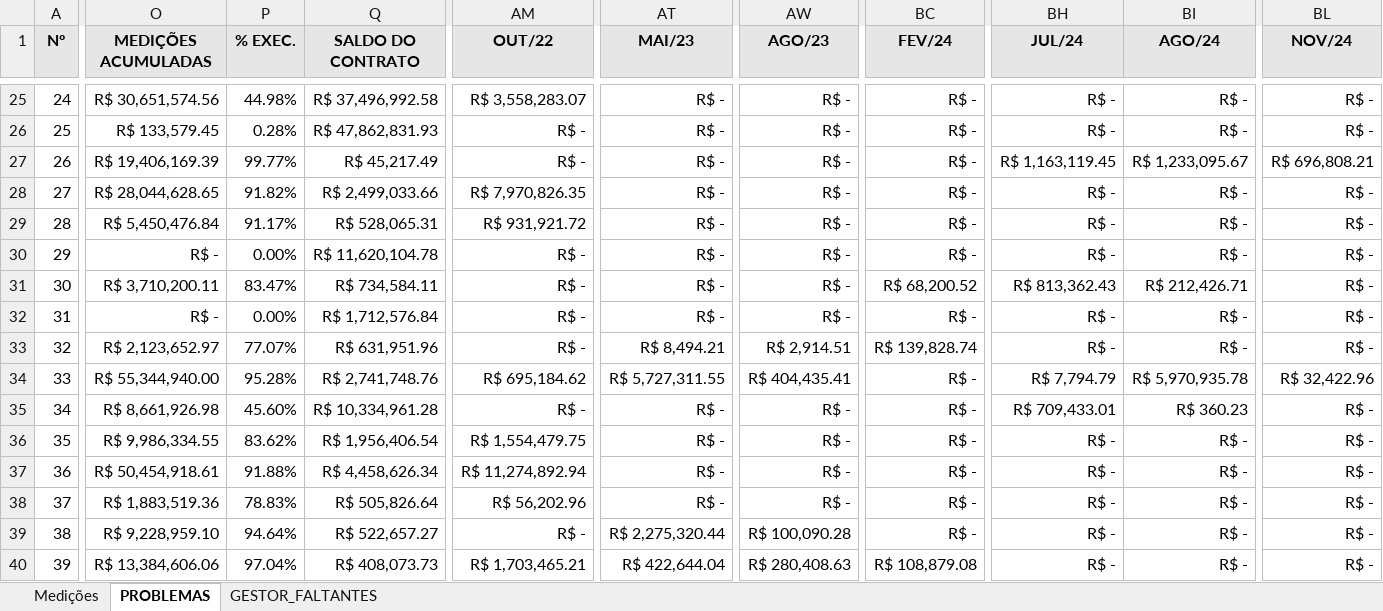
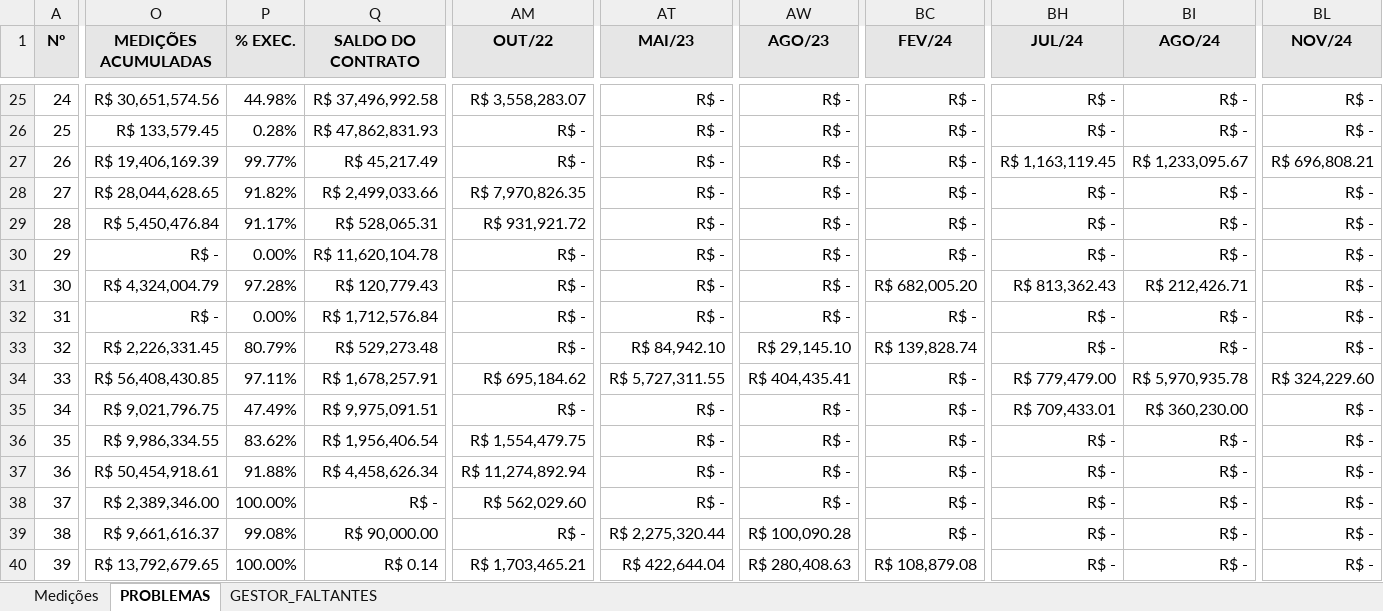
Before and after one commit to flavioalmeidamatos/MEDICOES, an Excel workbook: MEDIÇÕES_CONSOLIDADO.xlsx, sheet PROBLEMAS, drawn as a sheet; only a part is shown, gaps mark what is left out; values as stored, in another font and other column widths than the file's, no borders; the diff covers the shown part only; the diff names each change by its address in the sheet, - before the commit and + after, or states it on an @@ line.

```diff
--- a/MEDIÇÕES_CONSOLIDADO.xlsx (sheet PROBLEMAS)
+++ b/MEDIÇÕES_CONSOLIDADO.xlsx (sheet PROBLEMAS)
-O31 (MEDIÇÕES ACUMULADAS): R$ 3,710,200.11
+O31 (MEDIÇÕES ACUMULADAS): R$ 4,324,004.79
-P31 (% EXEC.): 83.47%
+P31 (% EXEC.): 97.28%
-Q31 (SALDO DO CONTRATO): R$ 734,584.11
+Q31 (SALDO DO CONTRATO): R$ 120,779.43
-BC31 (FEV/24): R$ 68,200.52
+BC31 (FEV/24): R$ 682,005.20
-O33 (MEDIÇÕES ACUMULADAS): R$ 2,123,652.97
+O33 (MEDIÇÕES ACUMULADAS): R$ 2,226,331.45
-P33 (% EXEC.): 77.07%
+P33 (% EXEC.): 80.79%
-Q33 (SALDO DO CONTRATO): R$ 631,951.96
+Q33 (SALDO DO CONTRATO): R$ 529,273.48
-AT33 (MAI/23): R$ 8,494.21
+AT33 (MAI/23): R$ 84,942.10
-AW33 (AGO/23): R$ 2,914.51
+AW33 (AGO/23): R$ 29,145.10
-O34 (MEDIÇÕES ACUMULADAS): R$ 55,344,940.00
+O34 (MEDIÇÕES ACUMULADAS): R$ 56,408,430.85
-P34 (% EXEC.): 95.28%
+P34 (% EXEC.): 97.11%
-Q34 (SALDO DO CONTRATO): R$ 2,741,748.76
+Q34 (SALDO DO CONTRATO): R$ 1,678,257.91
-BH34 (JUL/24): R$ 7,794.79
+BH34 (JUL/24): R$ 779,479.00
-BL34 (NOV/24): R$ 32,422.96
+BL34 (NOV/24): R$ 324,229.60
-O35 (MEDIÇÕES ACUMULADAS): R$ 8,661,926.98
+O35 (MEDIÇÕES ACUMULADAS): R$ 9,021,796.75
-P35 (% EXEC.): 45.60%
+P35 (% EXEC.): 47.49%
-Q35 (SALDO DO CONTRATO): R$ 10,334,961.28
+Q35 (SALDO DO CONTRATO): R$ 9,975,091.51
-BI35 (AGO/24): R$ 360.23
+BI35 (AGO/24): R$ 360,230.00
-O38 (MEDIÇÕES ACUMULADAS): R$ 1,883,519.36
+O38 (MEDIÇÕES ACUMULADAS): R$ 2,389,346.00
-P38 (% EXEC.): 78.83%
+P38 (% EXEC.): 100.00%
-Q38 (SALDO DO CONTRATO): R$ 505,826.64
+Q38 (SALDO DO CONTRATO): R$ -
-AM38 (OUT/22): R$ 56,202.96
+AM38 (OUT/22): R$ 562,029.60
-O39 (MEDIÇÕES ACUMULADAS): R$ 9,228,959.10
+O39 (MEDIÇÕES ACUMULADAS): R$ 9,661,616.37
-P39 (% EXEC.): 94.64%
+P39 (% EXEC.): 99.08%
-Q39 (SALDO DO CONTRATO): R$ 522,657.27
+Q39 (SALDO DO CONTRATO): R$ 90,000.00
-O40 (MEDIÇÕES ACUMULADAS): R$ 13,384,606.06
+O40 (MEDIÇÕES ACUMULADAS): R$ 13,792,679.65
-P40 (% EXEC.): 97.04%
+P40 (% EXEC.): 100.00%
-Q40 (SALDO DO CONTRATO): R$ 408,073.73
+Q40 (SALDO DO CONTRATO): R$ 0.14
```
Also changed, not shown: 255 edited cells elsewhere in this sheet, sheet Medições, hidden cells, BASE.xlsx.
